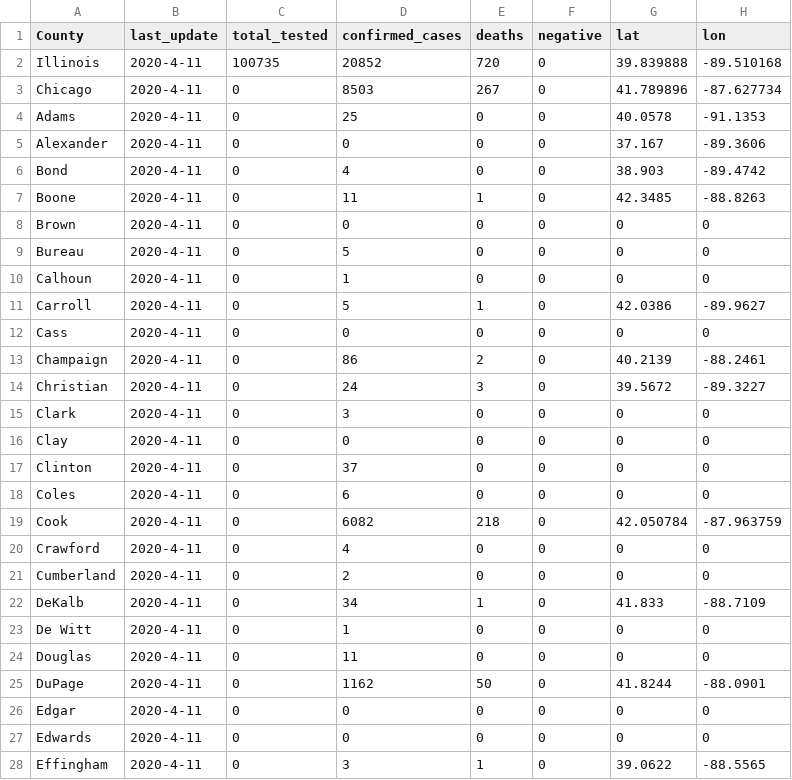
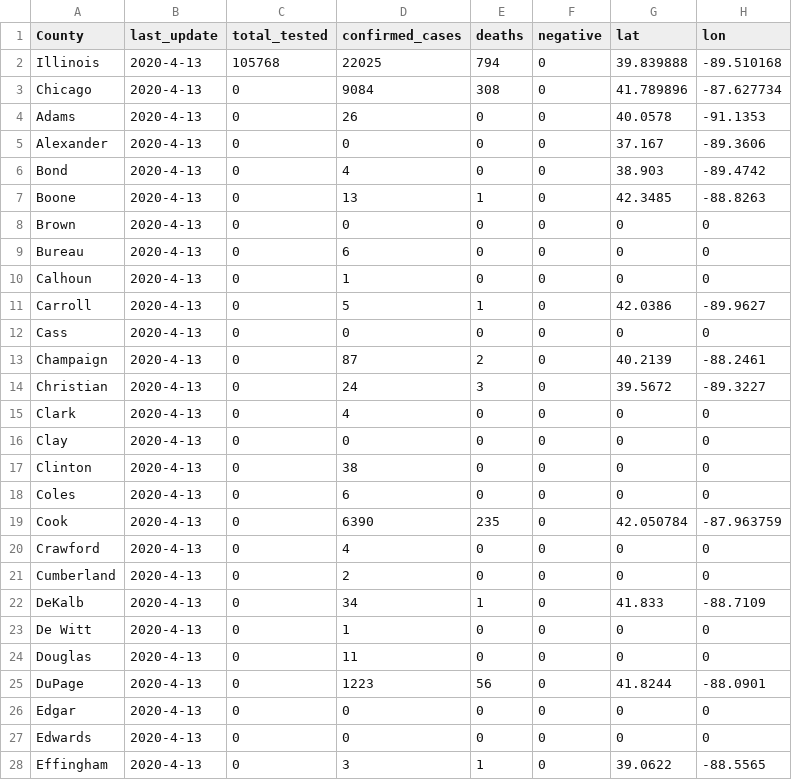
Before and after one commit to luisibanez/covid-19-data, a CSV file: data/United_States/Illinois/characteristics_by_county.csv, drawn as a sheet; only a part is shown; the diff covers the shown part only.

```diff
--- a/data/United_States/Illinois/characteristics_by_county.csv
+++ b/data/United_States/Illinois/characteristics_by_county.csv
@@ -1,28 +1,28 @@
 County,last_update,total_tested,confirmed_cases,deaths,negative,lat,lon
-Illinois,2020-4-11,100735,20852,720,0,39.839888,-89.510168
-Chicago,2020-4-11,0,8503,267,0,41.789896,-87.627734
-Adams,2020-4-11,0,25,0,0,40.0578,-91.1353
-Alexander,2020-4-11,0,0,0,0,37.167,-89.3606
-Bond,2020-4-11,0,4,0,0,38.903,-89.4742
-Boone,2020-4-11,0,11,1,0,42.3485,-88.8263
-Brown,2020-4-11,0,0,0,0,0,0
-Bureau,2020-4-11,0,5,0,0,0,0
-Calhoun,2020-4-11,0,1,0,0,0,0
-Carroll,2020-4-11,0,5,1,0,42.0386,-89.9627
-Cass,2020-4-11,0,0,0,0,0,0
-Champaign,2020-4-11,0,86,2,0,40.2139,-88.2461
-Christian,2020-4-11,0,24,3,0,39.5672,-89.3227
-Clark,2020-4-11,0,3,0,0,0,0
-Clay,2020-4-11,0,0,0,0,0,0
-Clinton,2020-4-11,0,37,0,0,0,0
-Coles,2020-4-11,0,6,0,0,0,0
-Cook,2020-4-11,0,6082,218,0,42.050784,-87.963759
-Crawford,2020-4-11,0,4,0,0,0,0
-Cumberland,2020-4-11,0,2,0,0,0,0
-DeKalb,2020-4-11,0,34,1,0,41.833,-88.7109
-De Witt,2020-4-11,0,1,0,0,0,0
-Douglas,2020-4-11,0,11,0,0,0,0
-DuPage,2020-4-11,0,1162,50,0,41.8244,-88.0901
-Edgar,2020-4-11,0,0,0,0,0,0
-Edwards,2020-4-11,0,0,0,0,0,0
-Effingham,2020-4-11,0,3,1,0,39.0622,-88.5565
+Illinois,2020-4-13,105768,22025,794,0,39.839888,-89.510168
+Chicago,2020-4-13,0,9084,308,0,41.789896,-87.627734
+Adams,2020-4-13,0,26,0,0,40.0578,-91.1353
+Alexander,2020-4-13,0,0,0,0,37.167,-89.3606
+Bond,2020-4-13,0,4,0,0,38.903,-89.4742
+Boone,2020-4-13,0,13,1,0,42.3485,-88.8263
+Brown,2020-4-13,0,0,0,0,0,0
+Bureau,2020-4-13,0,6,0,0,0,0
+Calhoun,2020-4-13,0,1,0,0,0,0
+Carroll,2020-4-13,0,5,1,0,42.0386,-89.9627
+Cass,2020-4-13,0,0,0,0,0,0
+Champaign,2020-4-13,0,87,2,0,40.2139,-88.2461
+Christian,2020-4-13,0,24,3,0,39.5672,-89.3227
+Clark,2020-4-13,0,4,0,0,0,0
+Clay,2020-4-13,0,0,0,0,0,0
+Clinton,2020-4-13,0,38,0,0,0,0
+Coles,2020-4-13,0,6,0,0,0,0
+Cook,2020-4-13,0,6390,235,0,42.050784,-87.963759
+Crawford,2020-4-13,0,4,0,0,0,0
+Cumberland,2020-4-13,0,2,0,0,0,0
+DeKalb,2020-4-13,0,34,1,0,41.833,-88.7109
+De Witt,2020-4-13,0,1,0,0,0,0
+Douglas,2020-4-13,0,11,0,0,0,0
+DuPage,2020-4-13,0,1223,56,0,41.8244,-88.0901
+Edgar,2020-4-13,0,0,0,0,0,0
+Edwards,2020-4-13,0,0,0,0,0,0
+Effingham,2020-4-13,0,3,1,0,39.0622,-88.5565
```
Also changed, not shown: 117 edited cells elsewhere in this file, data/United_States/Illinois/confirmed_cases_by_zip.csv, data/United_States/Illinois/confirmed_cases_by_zip_per_age.csv, 10 other files.
